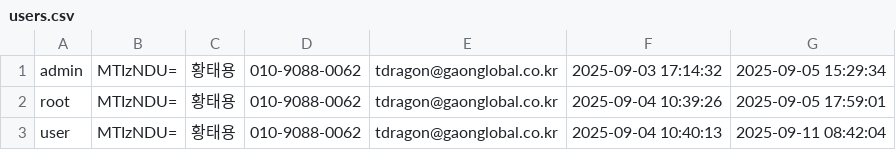
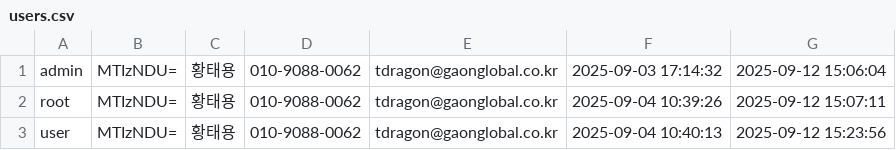
Before and after one commit to tdragon0062/Soldering, a CSV file: data/users.csv, drawn as a sheet.

```diff
--- a/data/users.csv
+++ b/data/users.csv
@@ -1,3 +1,3 @@
-admin;MTIzNDU=;황태용;010-9088-0062;tdragon@gaonglobal.co.kr;2025-09-03 17:14:32;2025-09-05 15:29:34
-root;MTIzNDU=;황태용;010-9088-0062;tdragon@gaonglobal.co.kr;2025-09-04 10:39:26;2025-09-05 17:59:01
-user;MTIzNDU=;황태용;010-9088-0062;tdragon@gaonglobal.co.kr;2025-09-04 10:40:13;2025-09-11 08:42:04
+admin;MTIzNDU=;황태용;010-9088-0062;tdragon@gaonglobal.co.kr;2025-09-03 17:14:32;2025-09-12 15:06:04
+root;MTIzNDU=;황태용;010-9088-0062;tdragon@gaonglobal.co.kr;2025-09-04 10:39:26;2025-09-12 15:07:11
+user;MTIzNDU=;황태용;010-9088-0062;tdragon@gaonglobal.co.kr;2025-09-04 10:40:13;2025-09-12 15:23:56
```
Also changed, not shown: 6 other files.
